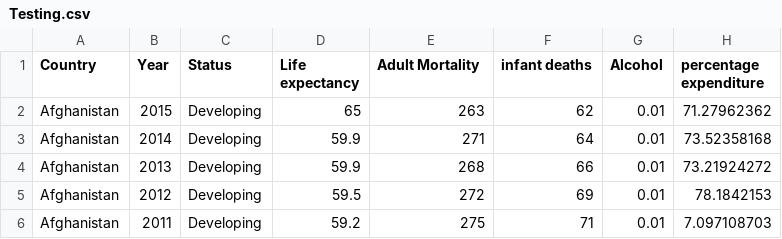
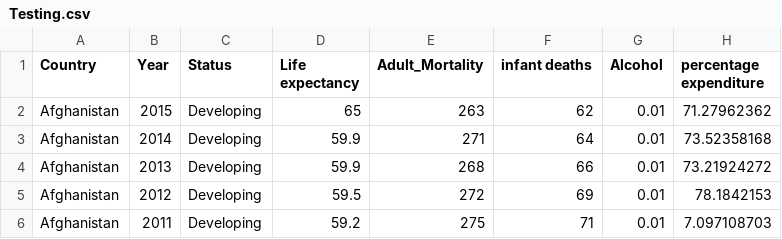
Before and after one commit to zydrux/FIT3179-Week10, a CSV file: Testing.csv, drawn as a sheet; only a part is shown; the diff names each change by its address in the sheet, - before the commit and + after, or states it on an @@ line.

Commit message:
Update Testing.csv

```diff
--- a/Testing.csv
+++ b/Testing.csv
-E1: Adult Mortality
+E1: Adult_Mortality
```
